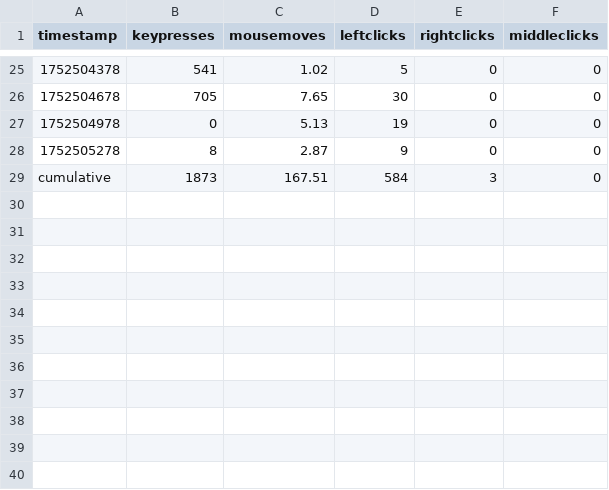
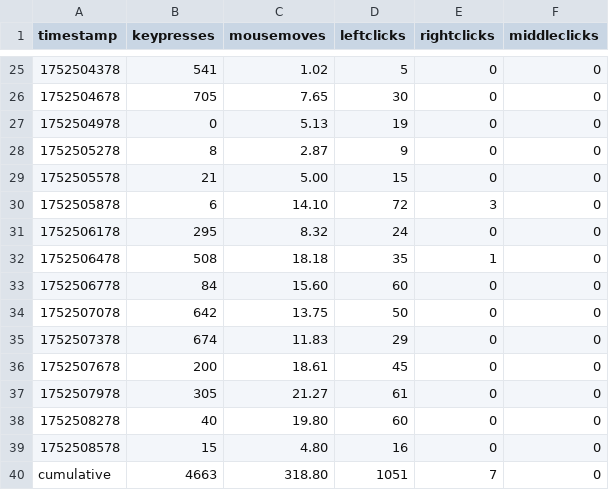
Before and after one commit to bilals12/website, a CSV file: static/viz/past_24_hours_data.csv, drawn as a sheet; only a part is shown, gaps mark what is left out.

```diff
--- a/static/viz/past_24_hours_data.csv
+++ b/static/viz/past_24_hours_data.csv
@@ -28,2 +28,13 @@ timestamp,keypresses,mousemoves,leftclicks,rightclicks,middleclicks
 1752505278,8,2.87,9,0,0
-cumulative,1873,167.51,584,3,0
+1752505578,21,5.00,15,0,0
+1752505878,6,14.10,72,3,0
+1752506178,295,8.32,24,0,0
+1752506478,508,18.18,35,1,0
+1752506778,84,15.60,60,0,0
+1752507078,642,13.75,50,0,0
+1752507378,674,11.83,29,0,0
+1752507678,200,18.61,45,0,0
+1752507978,305,21.27,61,0,0
+1752508278,40,19.80,60,0,0
+1752508578,15,4.80,16,0,0
+cumulative,4663,318.80,1051,7,0
```
Also changed, not shown: 1 other file.
